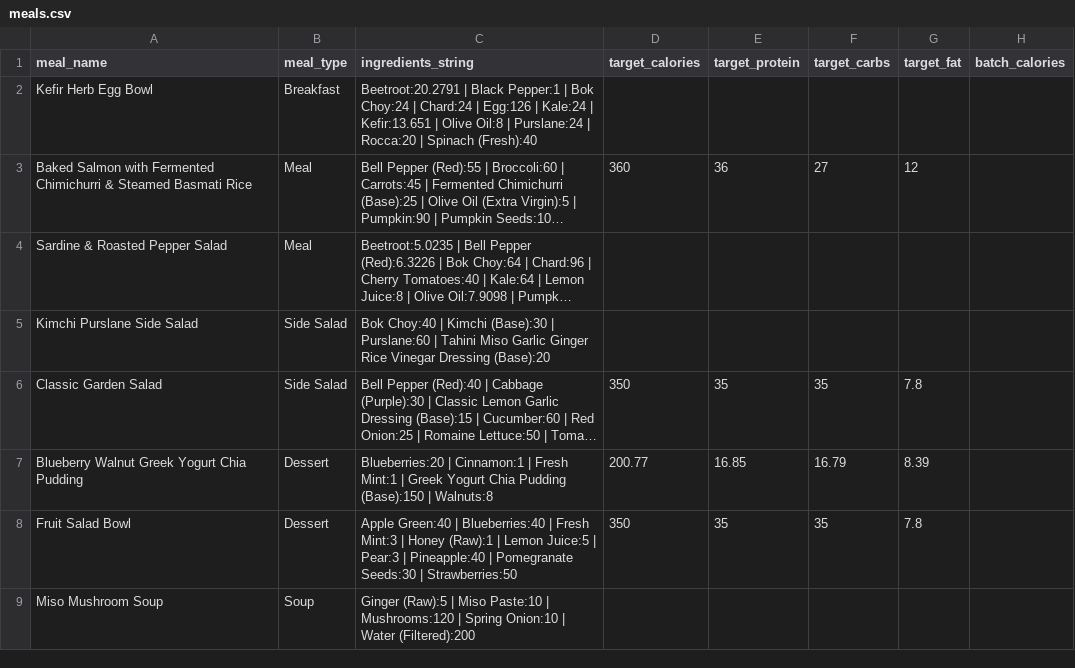
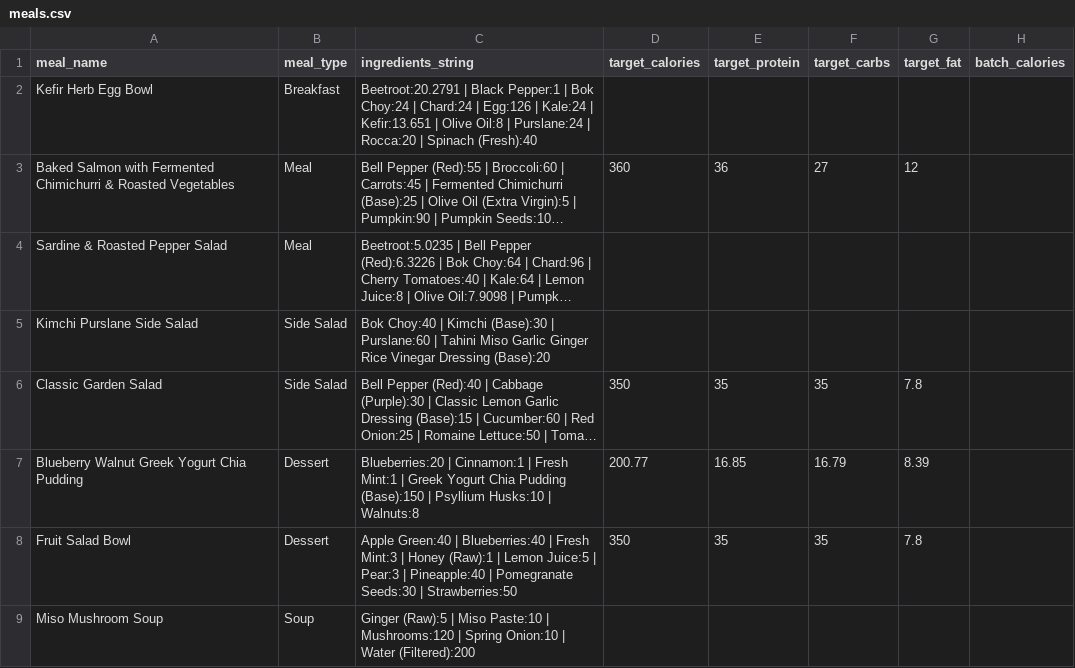
Before and after one commit to nasreenhsaif-eng/meal-craft, a CSV file: database/data/menu/meals.csv, drawn as a sheet; only a part is shown; long unchanged cells end in …; the diff covers the shown part only; the diff names each change by its address in the sheet, - before the commit and + after, or states it on an @@ line.

```diff
--- a/database/data/menu/meals.csv
+++ b/database/data/menu/meals.csv
-A3 (meal_name): …Chimichurri & Steamed Basmati Rice
+A3 (meal_name): …Chimichurri & Roasted Vegetables
-C7 (ingredients_string): …(Base):150 | Walnuts:8
+C7 (ingredients_string): …(Base):150 | Psyllium Husks:10 | Walnuts:8
```
Also changed, not shown: 38 edited cells elsewhere in this file, database/data/menu/ingredients.csv, 40 other files.
